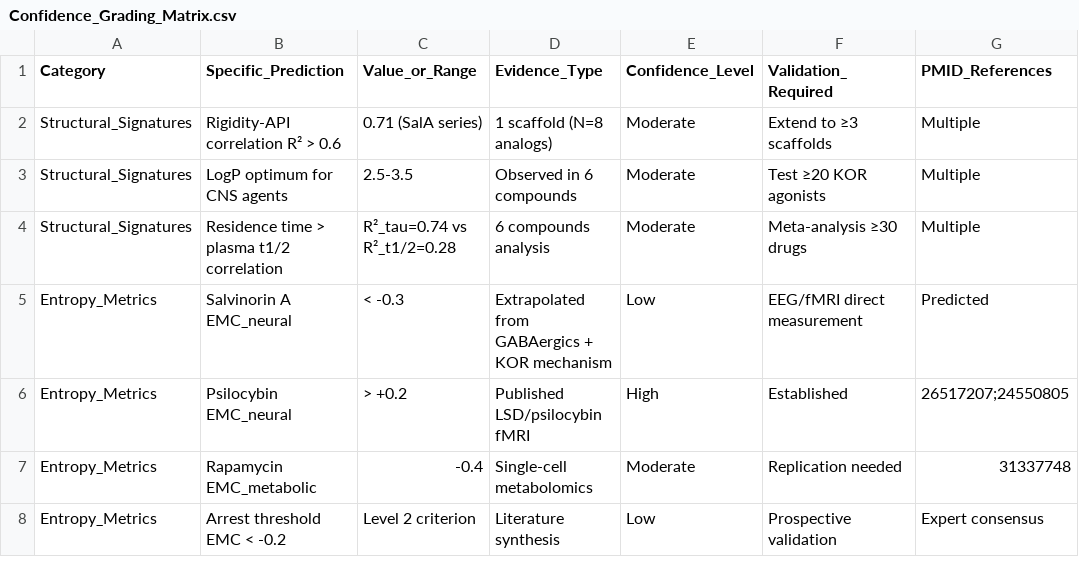
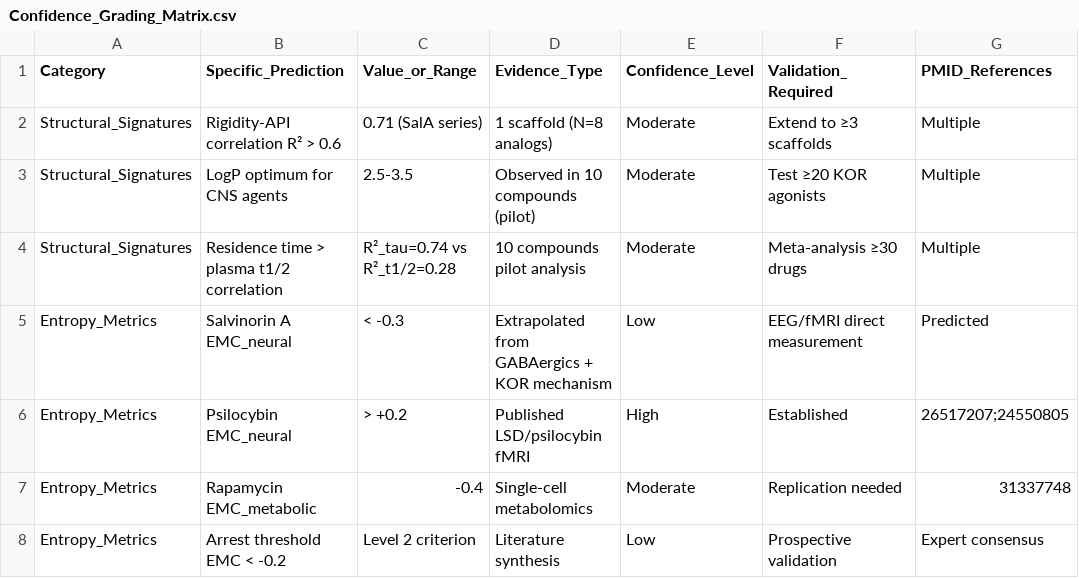
Before and after one commit to Mythmaker28/arrest-molecules, a CSV file: Data_Package_FAIR2/Confidence_Grading_Matrix.csv, drawn as a sheet; only a part is shown.

Commit message:
chore: final polishing - fix compound counts, clarify psychedelic role, add critical review
- Updated all '6 compounds' references to '10 compounds' throughout manuscript and docs
- Clarified psilocybin/LSD are oscillatory controls for boundary comparison
- Added methodological warning to AI memory section (speculative analogy)
- Created CRITICAL_REVIEW_FINAL.md with honest assessment (score: 78/100)
- Created CANDIDATE_MOLECULES_TODO.md for future dataset expansion
- All validation scripts still pass (data_validation.py, quickcheck_api.py)
- Maintained exploratory/pilot framework tone throughout

```diff
--- a/Data_Package_FAIR2/Confidence_Grading_Matrix.csv
+++ b/Data_Package_FAIR2/Confidence_Grading_Matrix.csv
@@ -2,4 +2,4 @@ Category,Specific_Prediction,Value_or_Range,Evidence_Type,Confidence_Level,Valid
 Structural_Signatures,Rigidity-API correlation R² > 0.6,0.71 (SalA series),1 scaffold (N=8 analogs),Moderate,Extend to ≥3 scaffolds,Multiple
-Structural_Signatures,LogP optimum for CNS agents,2.5-3.5,Observed in 6 compounds,Moderate,Test ≥20 KOR agonists,Multiple
-Structural_Signatures,Residence time > plasma t1/2 correlation,R²_tau=0.74 vs R²_t1/2=0.28,6 compounds analysis,Moderate,Meta-analysis ≥30 drugs,Multiple
+Structural_Signatures,LogP optimum for CNS agents,2.5-3.5,Observed in 10 compounds (pilot),Moderate,Test ≥20 KOR agonists,Multiple
+Structural_Signatures,Residence time > plasma t1/2 correlation,R²_tau=0.74 vs R²_t1/2=0.28,10 compounds pilot analysis,Moderate,Meta-analysis ≥30 drugs,Multiple
 Entropy_Metrics,Salvinorin A EMC_neural,< -0.3,Extrapolated from GABAergics + KOR mechanism,Low,EEG/fMRI direct measurement,Predicted
```
Also changed, not shown: 6 other files.
